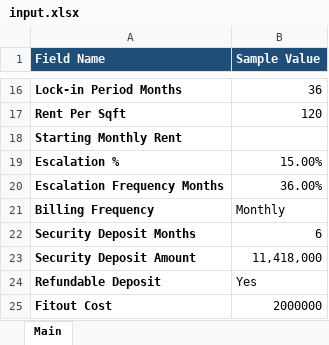
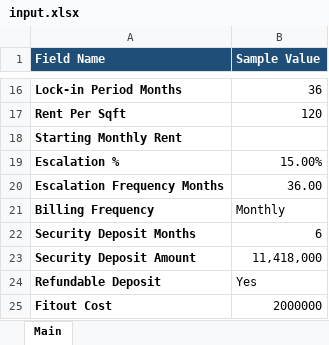
Before and after one commit to NarendraReddy077/rental-automation, an Excel workbook: artifacts/input.xlsx, sheet Main, drawn as a sheet; only a part is shown, gaps mark what is left out; values as stored, in another font and other column widths than the file's, no borders; the diff names each change by its address in the sheet, - before the commit and + after, or states it on an @@ line.

```diff
--- a/artifacts/input.xlsx (sheet Main)
+++ b/artifacts/input.xlsx (sheet Main)
-B20 (Sample Value): 36.00%
+B20 (Sample Value): 36.00
```
Also changed, not shown: artifacts/Rental Specimen.xlsx.
